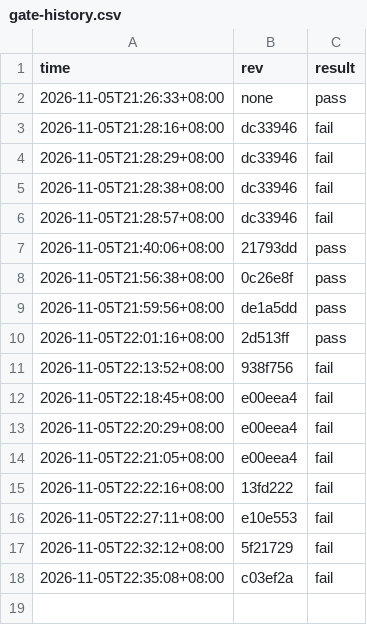
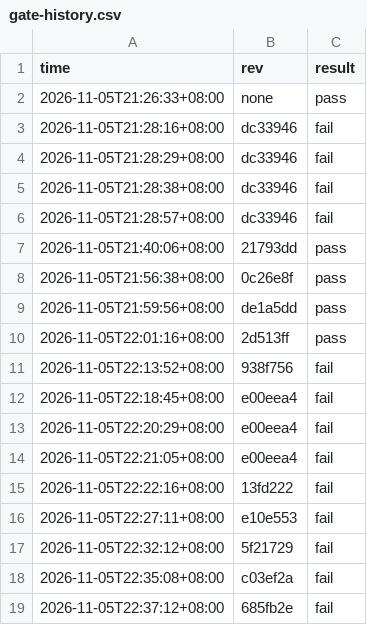
Before and after one commit to stu93814ai-Arron/semantic-defense, a CSV file: .ci/gate-history.csv, drawn as a sheet; the diff names each change by its address in the sheet, - before the commit and + after, or states it on an @@ line.

Commit message:
ci: 記錄 685fb2e 閘門結果（fail）

```diff
--- a/.ci/gate-history.csv
+++ b/.ci/gate-history.csv
+row 19: 2026-11-05T22:37:12+08:00 | 685fb2e | fail
```
Also changed, not shown: 2 other files.
